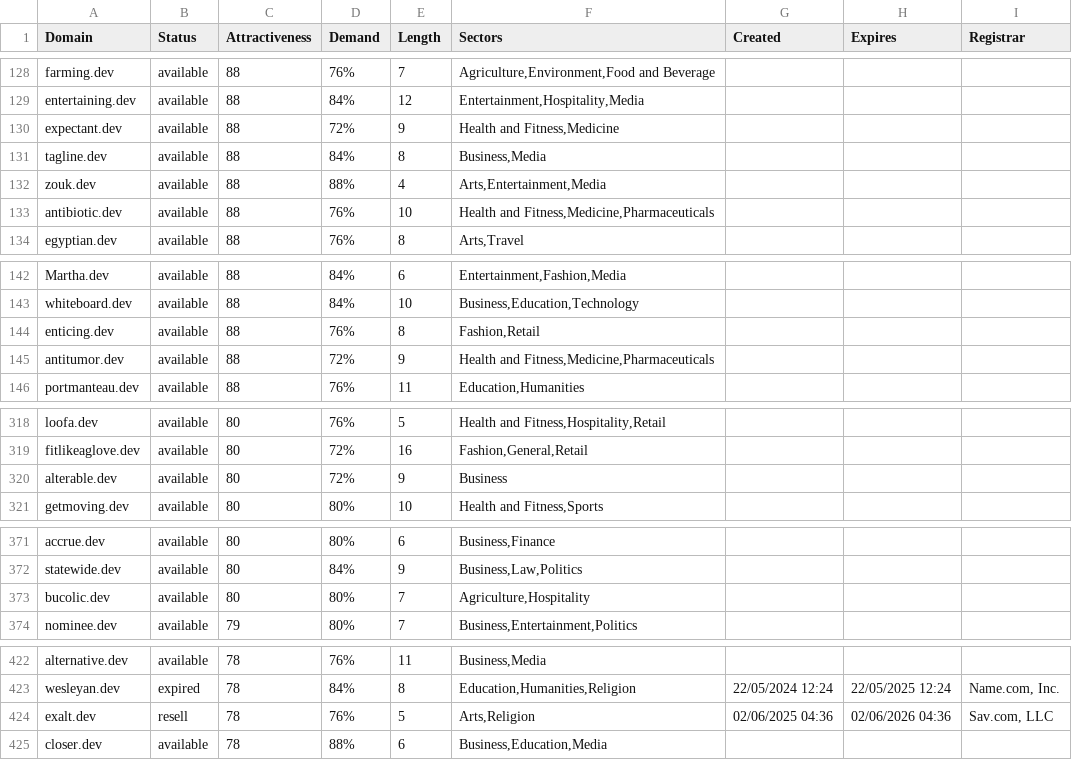
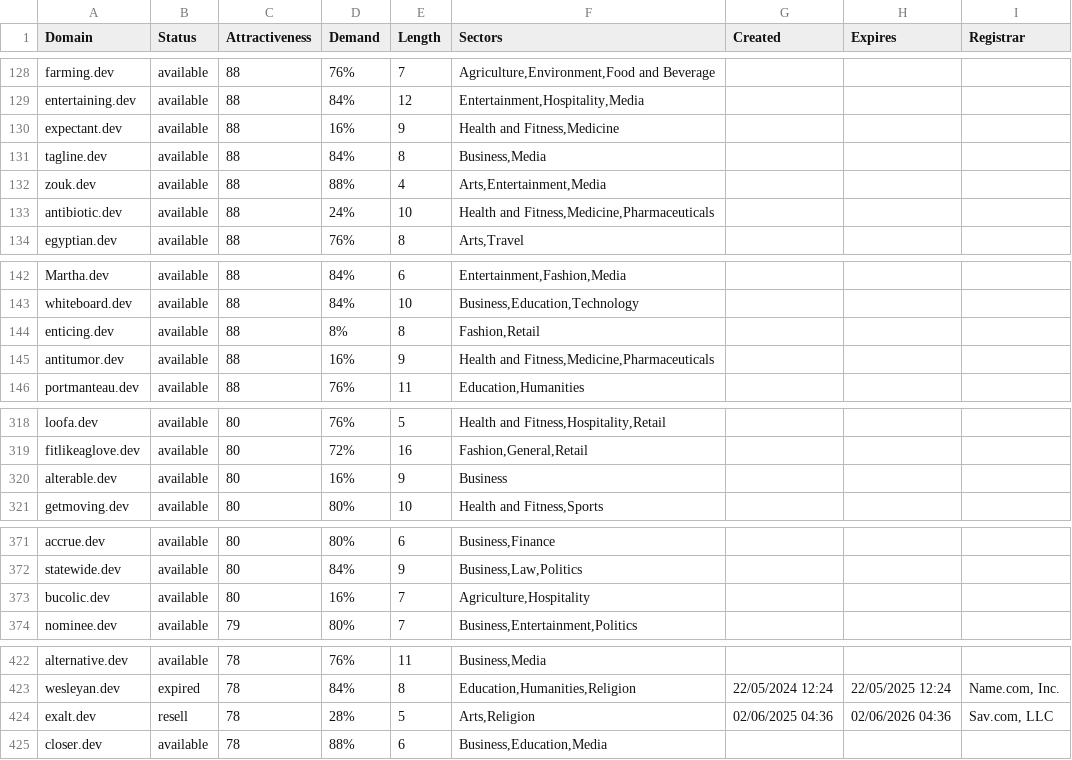
Before and after one commit to UniqueDomains/dev-oneword-domains, a CSV file: dev.csv, drawn as a sheet; only a part is shown, gaps mark what is left out; the diff covers the shown part only.

Commit message:
Domains update

```diff
--- a/dev.csv
+++ b/dev.csv
@@ -129,6 +129,6 @@ farming.dev,available,88,76%,7,"Agriculture,Environment,Food and Beverage",,,
 entertaining.dev,available,88,84%,12,"Entertainment,Hospitality,Media",,,
-expectant.dev,available,88,72%,9,"Health and Fitness,Medicine",,,
+expectant.dev,available,88,16%,9,"Health and Fitness,Medicine",,,
 tagline.dev,available,88,84%,8,"Business,Media",,,
 zouk.dev,available,88,88%,4,"Arts,Entertainment,Media",,,
-antibiotic.dev,available,88,76%,10,"Health and Fitness,Medicine,Pharmaceuticals",,,
+antibiotic.dev,available,88,24%,10,"Health and Fitness,Medicine,Pharmaceuticals",,,
 egyptian.dev,available,88,76%,8,"Arts,Travel",,,
@@ -143,4 +143,4 @@ Martha.dev,available,88,84%,6,"Entertainment,Fashion,Media",,,
 whiteboard.dev,available,88,84%,10,"Business,Education,Technology",,,
-enticing.dev,available,88,76%,8,"Fashion,Retail",,,
-antitumor.dev,available,88,72%,9,"Health and Fitness,Medicine,Pharmaceuticals",,,
+enticing.dev,available,88,8%,8,"Fashion,Retail",,,
+antitumor.dev,available,88,16%,9,"Health and Fitness,Medicine,Pharmaceuticals",,,
 portmanteau.dev,available,88,76%,11,"Education,Humanities",,,
@@ -319,3 +319,3 @@ loofa.dev,available,80,76%,5,"Health and Fitness,Hospitality,Retail",,,
 fitlikeaglove.dev,available,80,72%,16,"Fashion,General,Retail",,,
-alterable.dev,available,80,72%,9,Business,,,
+alterable.dev,available,80,16%,9,Business,,,
 getmoving.dev,available,80,80%,10,"Health and Fitness,Sports",,,
@@ -372,3 +372,3 @@ accrue.dev,available,80,80%,6,"Business,Finance",,,
 statewide.dev,available,80,84%,9,"Business,Law,Politics",,,
-bucolic.dev,available,80,80%,7,"Agriculture,Hospitality",,,
+bucolic.dev,available,80,16%,7,"Agriculture,Hospitality",,,
 nominee.dev,available,79,80%,7,"Business,Entertainment,Politics",,,
@@ -423,3 +423,3 @@ alternative.dev,available,78,76%,11,"Business,Media",,,
 wesleyan.dev,expired,78,84%,8,"Education,Humanities,Religion",22/05/2024 12:24,22/05/2025 12:24,"Name.com, Inc."
-exalt.dev,resell,78,76%,5,"Arts,Religion",02/06/2025 04:36,02/06/2026 04:36,"Sav.com, LLC"
+exalt.dev,resell,78,28%,5,"Arts,Religion",02/06/2025 04:36,02/06/2026 04:36,"Sav.com, LLC"
 closer.dev,available,78,88%,6,"Business,Education,Media",,,
```
Also changed, not shown: 34 edited cells elsewhere in this file, 2 other files.
